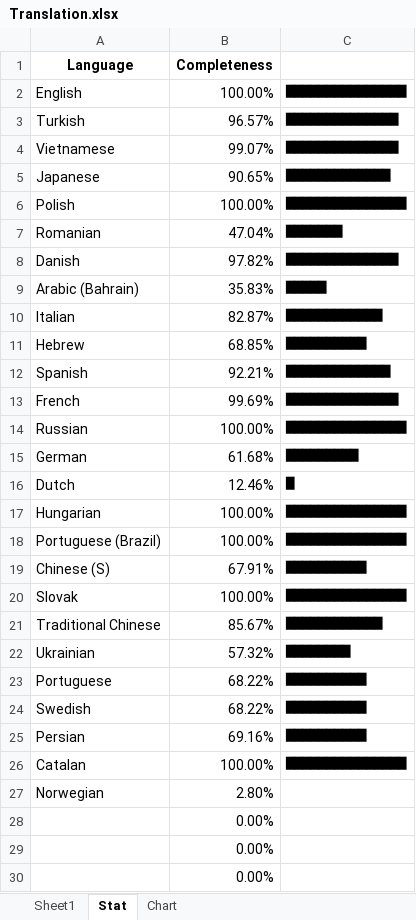
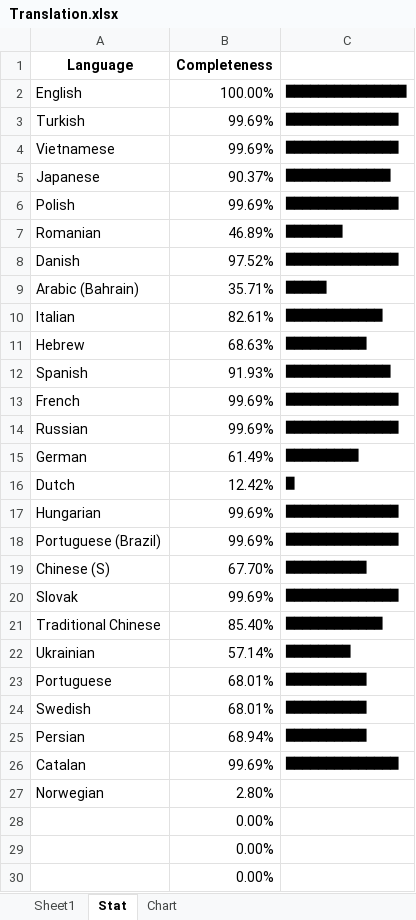
Before and after one commit to YePpHa/YouTubeCenter, an Excel workbook: Translation.xlsx, sheet Stat, drawn as a sheet; values as stored, in another font and other column widths than the file's, no borders; the diff names each change by its address in the sheet, - before the commit and + after, or states it on an @@ line.

```diff
--- a/Translation.xlsx (sheet Stat)
+++ b/Translation.xlsx (sheet Stat)
-B3 (Completeness): 96.57%
+B3 (Completeness): 99.69%
-B4 (Completeness): 99.07%
+B4 (Completeness): 99.69%
-B5 (Completeness): 90.65%
+B5 (Completeness): 90.37%
-B6 (Completeness): 100.00%
+B6 (Completeness): 99.69%
-C6: ███████████████
+C6: ██████████████
-B7 (Completeness): 47.04%
+B7 (Completeness): 46.89%
-B8 (Completeness): 97.82%
+B8 (Completeness): 97.52%
-B9 (Completeness): 35.83%
+B9 (Completeness): 35.71%
-B10 (Completeness): 82.87%
+B10 (Completeness): 82.61%
-B11 (Completeness): 68.85%
+B11 (Completeness): 68.63%
-B12 (Completeness): 92.21%
+B12 (Completeness): 91.93%
-B14 (Completeness): 100.00%
+B14 (Completeness): 99.69%
-C14: ███████████████
+C14: ██████████████
-B15 (Completeness): 61.68%
+B15 (Completeness): 61.49%
-B16 (Completeness): 12.46%
+B16 (Completeness): 12.42%
-B17:B18 (Completeness): 100.00%
+B17:B18 (Completeness): 99.69%
-C17:C18: ███████████████
+C17:C18: ██████████████
-B19 (Completeness): 67.91%
+B19 (Completeness): 67.70%
-B20 (Completeness): 100.00%
+B20 (Completeness): 99.69%
-C20: ███████████████
+C20: ██████████████
-B21 (Completeness): 85.67%
+B21 (Completeness): 85.40%
-B22 (Completeness): 57.32%
+B22 (Completeness): 57.14%
-B23:B24 (Completeness): 68.22%
+B23:B24 (Completeness): 68.01%
-B25 (Completeness): 69.16%
+B25 (Completeness): 68.94%
-B26 (Completeness): 100.00%
+B26 (Completeness): 99.69%
-C26: ███████████████
+C26: ██████████████
```
Also changed, not shown: sheet Sheet1, formulas that keep their value, charts or pictures, 4 other files.
